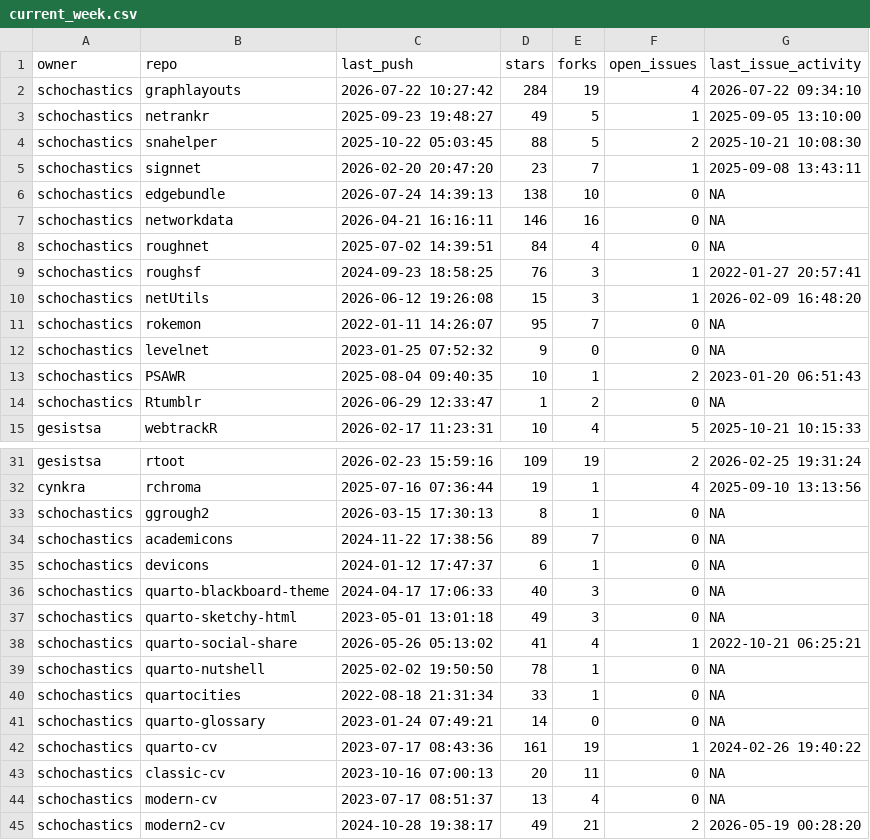
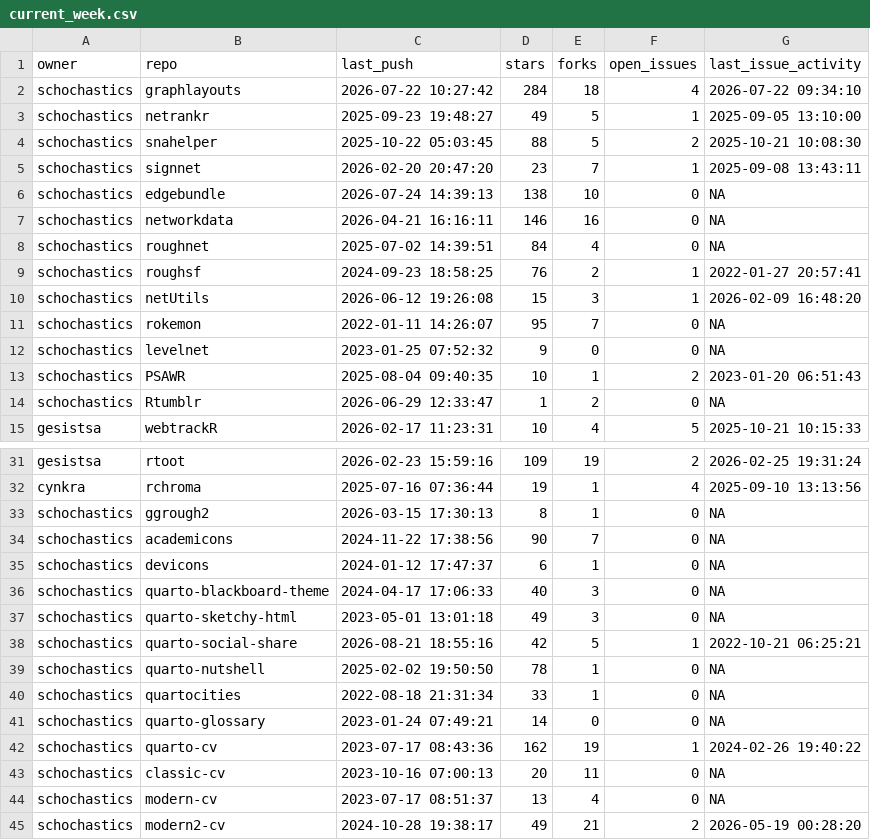
Before and after one commit to schochastics/gh-dashboard, a CSV file: current_week.csv, drawn as a sheet; only a part is shown, gaps mark what is left out.

```diff
--- a/current_week.csv
+++ b/current_week.csv
@@ -1,3 +1,3 @@
 "owner","repo","last_push","stars","forks","open_issues","last_issue_activity"
-"schochastics","graphlayouts",2026-07-22 10:27:42,284,19,4,2026-07-22 09:34:10
+"schochastics","graphlayouts",2026-07-22 10:27:42,284,18,4,2026-07-22 09:34:10
 "schochastics","netrankr",2025-09-23 19:48:27,49,5,1,2025-09-05 13:10:00
@@ -8,3 +8,3 @@
 "schochastics","roughnet",2025-07-02 14:39:51,84,4,0,NA
-"schochastics","roughsf",2024-09-23 18:58:25,76,3,1,2022-01-27 20:57:41
+"schochastics","roughsf",2024-09-23 18:58:25,76,2,1,2022-01-27 20:57:41
 "schochastics","netUtils",2026-06-12 19:26:08,15,3,1,2026-02-09 16:48:20
@@ -33,3 +33,3 @@
 "schochastics","ggrough2",2026-03-15 17:30:13,8,1,0,NA
-"schochastics","academicons",2024-11-22 17:38:56,89,7,0,NA
+"schochastics","academicons",2024-11-22 17:38:56,90,7,0,NA
 "schochastics","devicons",2024-01-12 17:47:37,6,1,0,NA
@@ -37,3 +37,3 @@
 "schochastics","quarto-sketchy-html",2023-05-01 13:01:18,49,3,0,NA
-"schochastics","quarto-social-share",2026-05-26 05:13:02,41,4,1,2022-10-21 06:25:21
+"schochastics","quarto-social-share",2026-08-21 18:55:16,42,5,1,2022-10-21 06:25:21
 "schochastics","quarto-nutshell",2025-02-02 19:50:50,78,1,0,NA
@@ -41,3 +41,3 @@
 "schochastics","quarto-glossary",2023-01-24 07:49:21,14,0,0,NA
-"schochastics","quarto-cv",2023-07-17 08:43:36,161,19,1,2024-02-26 19:40:22
+"schochastics","quarto-cv",2023-07-17 08:43:36,162,19,1,2024-02-26 19:40:22
 "schochastics","classic-cv",2023-10-16 07:00:13,20,11,0,NA
```
Also changed, not shown: last_week.csv.
